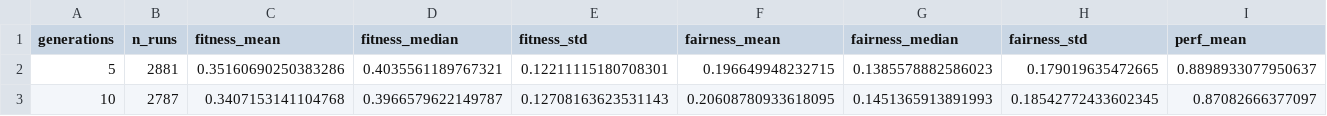
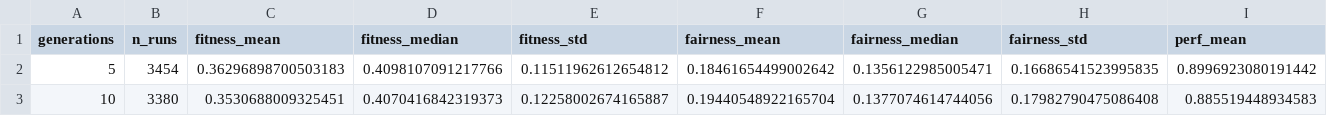
Before and after one commit to gianwario/FATE, a CSV file: RQ1_data_analysis/rq1_by_generations.csv.csv, drawn as a sheet; only a part is shown; the diff covers the shown part only; the diff names each change by its address in the sheet, - before the commit and + after, or states it on an @@ line.

```diff
--- a/RQ1_data_analysis/rq1_by_generations.csv.csv
+++ b/RQ1_data_analysis/rq1_by_generations.csv.csv
-B2 (n_runs): 2881
+B2 (n_runs): 3454
-C2 (fitness_mean): 0.35160690250383286
+C2 (fitness_mean): 0.36296898700503183
-D2 (fitness_median): 0.4035561189767321
+D2 (fitness_median): 0.4098107091217766
-E2 (fitness_std): 0.12211115180708301
+E2 (fitness_std): 0.11511962612654812
-F2 (fairness_mean): 0.196649948232715
+F2 (fairness_mean): 0.18461654499002642
-G2 (fairness_median): 0.1385578882586023
+G2 (fairness_median): 0.1356122985005471
-H2 (fairness_std): 0.179019635472665
+H2 (fairness_std): 0.16686541523995835
-I2 (perf_mean): 0.8898933077950637
+I2 (perf_mean): 0.8996923080191442
-B3 (n_runs): 2787
+B3 (n_runs): 3380
-C3 (fitness_mean): 0.3407153141104768
+C3 (fitness_mean): 0.3530688009325451
-D3 (fitness_median): 0.3966579622149787
+D3 (fitness_median): 0.4070416842319373
-E3 (fitness_std): 0.12708163623531143
+E3 (fitness_std): 0.12258002674165887
-F3 (fairness_mean): 0.20608780933618095
+F3 (fairness_mean): 0.19440548922165704
-G3 (fairness_median): 0.1451365913891993
+G3 (fairness_median): 0.1377074614744056
-H3 (fairness_std): 0.18542772433602345
+H3 (fairness_std): 0.17982790475086408
-I3 (perf_mean): 0.87082666377097
+I3 (perf_mean): 0.885519448934583
```
Also changed, not shown: 1 added row and 49 edited cells elsewhere in this file, RQ1_data_analysis/rq1_by_alpha.csv.csv, RQ1_data_analysis/rq1_by_beta.csv.csv, 10 other files.
